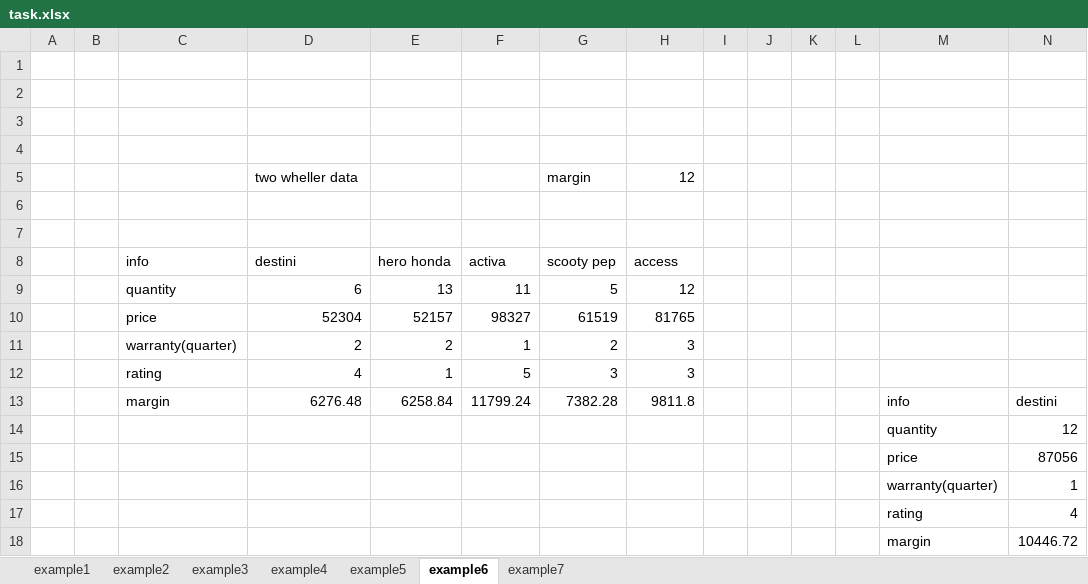
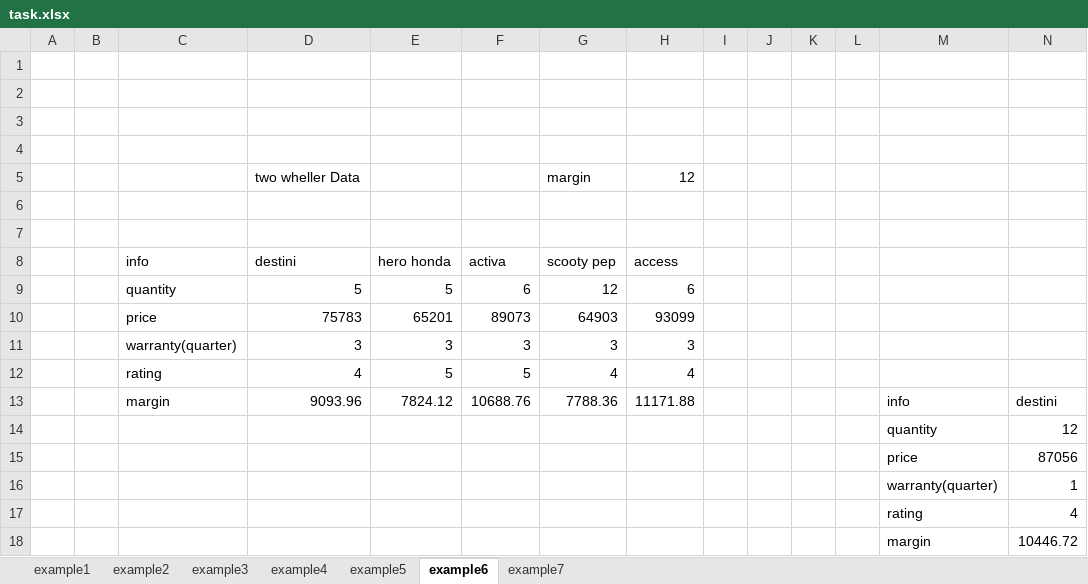
Before and after one commit to samiksha06022003/da18ExcelTask1, an Excel workbook: task.xlsx, sheet example6, drawn as a sheet; only a part is shown; values as stored, in another font and other column widths than the file's, no borders; removed rows and columns are numbered as before the commit, all else as after; rows hold the shown columns only; the diff names each change by its address in the sheet, - before the commit and + after, or states it on an @@ line.

```diff
--- a/task.xlsx (sheet example6)
+++ b/task.xlsx (sheet example6)
-D5 (destini): two wheller data
+D5 (destini): two wheller Data
-row 9:  |  | quantity | 6 | 13 | 11 | 5 | 12
-row 10:  |  | price | 52304 | 52157 | 98327 | 61519 | 81765
-row 11:  |  | warranty(quarter) | 2 | 2 | 1 | 2 | 3
-row 12:  |  | rating | 4 | 1 | 5 | 3 | 3
+row 9:  |  | quantity | 5 | 5 | 6 | 12 | 6
+row 10:  |  | price | 75783 | 65201 | 89073 | 64903 | 93099
+row 11:  |  | warranty(quarter) | 3 | 3 | 3 | 3 | 3
+row 12:  |  | rating | 4 | 5 | 5 | 4 | 4
-D13 (destini): 6276.48
+D13 (destini): 9093.96
-E13 (hero honda): 6258.84
+E13 (hero honda): 7824.12
-F13 (activa): 11799.24
+F13 (activa): 10688.76
-G13 (scooty pep): 7382.28
+G13 (scooty pep): 7788.36
-H13 (access): 9811.8
+H13 (access): 11171.88
```
Also changed, not shown: sheet example5, sheet example4, sheet example1, sheet example3, sheet example2.
